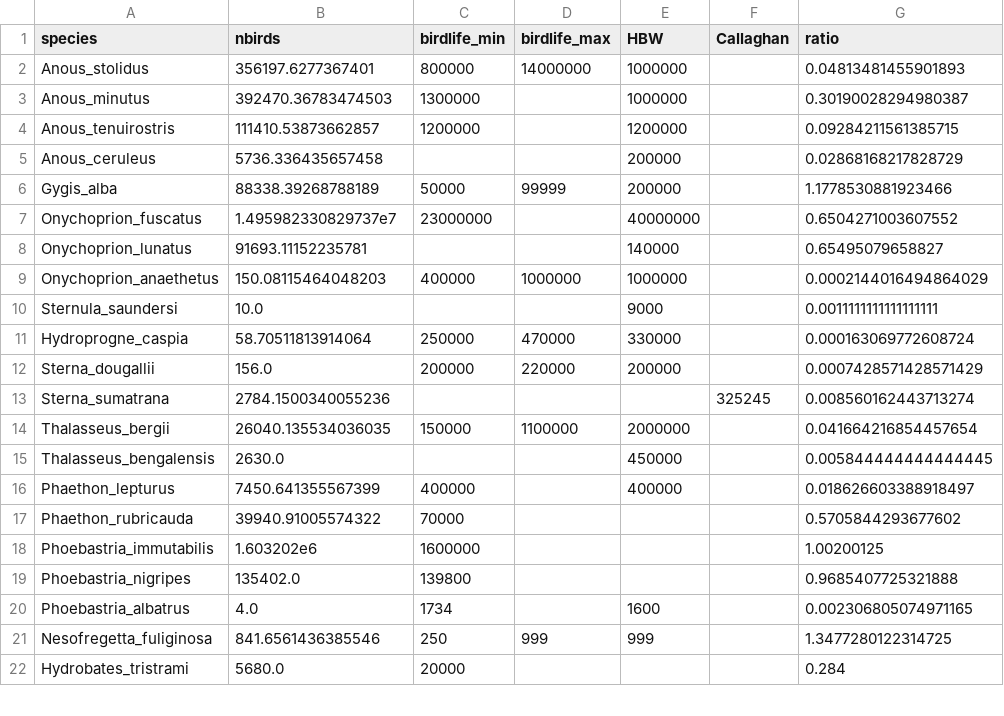
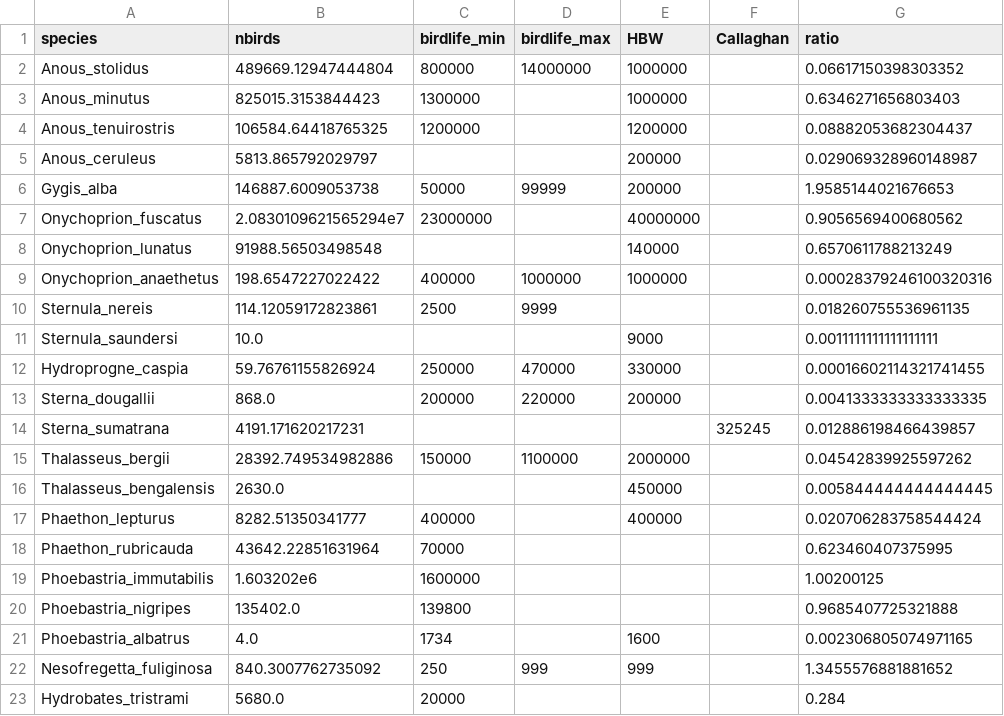
Before and after one commit to simonsteiger/atoll-seabirds, a CSV file: data/ratios.csv, drawn as a sheet; only a part is shown; the diff covers the shown part only.

```diff
--- a/data/ratios.csv
+++ b/data/ratios.csv
@@ -1,18 +1,19 @@
 species,nbirds,birdlife_min,birdlife_max,HBW,Callaghan,ratio
-Anous_stolidus,356197.6277367401,800000,14000000,1000000,,0.04813481455901893
-Anous_minutus,392470.36783474503,1300000,,1000000,,0.30190028294980387
-Anous_tenuirostris,111410.53873662857,1200000,,1200000,,0.09284211561385715
-Anous_ceruleus,5736.336435657458,,,200000,,0.02868168217828729
-Gygis_alba,88338.39268788189,50000,99999,200000,,1.1778530881923466
-Onychoprion_fuscatus,1.495982330829737e7,23000000,,40000000,,0.6504271003607552
-Onychoprion_lunatus,91693.11152235781,,,140000,,0.65495079658827
-Onychoprion_anaethetus,150.08115464048203,400000,1000000,1000000,,0.0002144016494864029
+Anous_stolidus,489669.12947444804,800000,14000000,1000000,,0.06617150398303352
+Anous_minutus,825015.3153844423,1300000,,1000000,,0.6346271656803403
+Anous_tenuirostris,106584.64418765325,1200000,,1200000,,0.08882053682304437
+Anous_ceruleus,5813.865792029797,,,200000,,0.029069328960148987
+Gygis_alba,146887.6009053738,50000,99999,200000,,1.9585144021676653
+Onychoprion_fuscatus,2.0830109621565294e7,23000000,,40000000,,0.9056569400680562
+Onychoprion_lunatus,91988.56503498548,,,140000,,0.6570611788213249
+Onychoprion_anaethetus,198.6547227022422,400000,1000000,1000000,,0.00028379246100320316
+Sternula_nereis,114.12059172823861,2500,9999,,,0.018260755536961135
 Sternula_saundersi,10.0,,,9000,,0.0011111111111111111
-Hydroprogne_caspia,58.70511813914064,250000,470000,330000,,0.000163069772608724
-Sterna_dougallii,156.0,200000,220000,200000,,0.0007428571428571429
-Sterna_sumatrana,2784.1500340055236,,,,325245,0.008560162443713274
-Thalasseus_bergii,26040.135534036035,150000,1100000,2000000,,0.041664216854457654
+Hydroprogne_caspia,59.76761155826924,250000,470000,330000,,0.00016602114321741455
+Sterna_dougallii,868.0,200000,220000,200000,,0.0041333333333333335
+Sterna_sumatrana,4191.171620217231,,,,325245,0.012886198466439857
+Thalasseus_bergii,28392.749534982886,150000,1100000,2000000,,0.04542839925597262
 Thalasseus_bengalensis,2630.0,,,450000,,0.005844444444444445
-Phaethon_lepturus,7450.641355567399,400000,,400000,,0.018626603388918497
-Phaethon_rubricauda,39940.91005574322,70000,,,,0.5705844293677602
+Phaethon_lepturus,8282.51350341777,400000,,400000,,0.020706283758544424
+Phaethon_rubricauda,43642.22851631964,70000,,,,0.623460407375995
 Phoebastria_immutabilis,1.603202e6,1600000,,,,1.00200125
@@ -20,3 +21,3 @@ Phoebastria_nigripes,135402.0,139800,,,,0.9685407725321888
 Phoebastria_albatrus,4.0,1734,,1600,,0.002306805074971165
-Nesofregetta_fuliginosa,841.6561436385546,250,999,999,,1.3477280122314725
+Nesofregetta_fuliginosa,840.3007762735092,250,999,999,,1.3455576881881652
 Hydrobates_tristrami,5680.0,20000,,,,0.284
```
Also changed, not shown: 24 edited cells elsewhere in this file, data/countpreds_default.csv, 4 other files.
